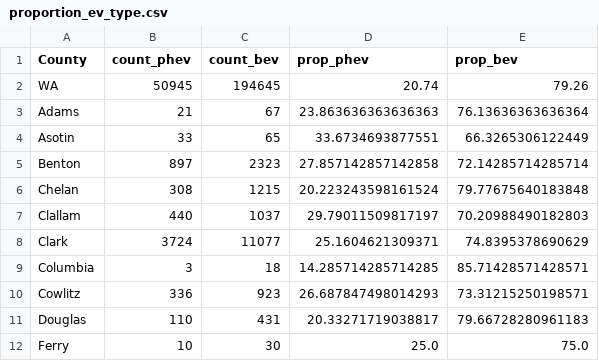
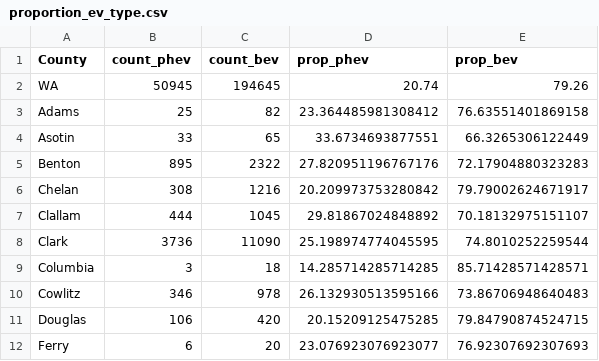
Before and after one commit to munzayanahusn/IF4061-Dashboard-EV-Washington, a CSV file: public/data/proportion_ev_type.csv, drawn as a sheet; only a part is shown; the diff covers the shown part only.

```diff
--- a/public/data/proportion_ev_type.csv
+++ b/public/data/proportion_ev_type.csv
@@ -2,11 +2,11 @@ County,count_phev,count_bev,prop_phev,prop_bev
 WA,50945,194645,20.74,79.26
-Adams,21,67,23.863636363636363,76.13636363636364
+Adams,25,82,23.364485981308412,76.63551401869158
 Asotin,33,65,33.6734693877551,66.3265306122449
-Benton,897,2323,27.857142857142858,72.14285714285714
-Chelan,308,1215,20.223243598161524,79.77675640183848
-Clallam,440,1037,29.79011509817197,70.20988490182803
-Clark,3724,11077,25.1604621309371,74.8395378690629
+Benton,895,2322,27.820951196767176,72.17904880323283
+Chelan,308,1216,20.209973753280842,79.79002624671917
+Clallam,444,1045,29.81867024848892,70.18132975151107
+Clark,3736,11090,25.198974774045595,74.8010252259544
 Columbia,3,18,14.285714285714285,85.71428571428571
-Cowlitz,336,923,26.687847498014293,73.31215250198571
-Douglas,110,431,20.33271719038817,79.66728280961183
-Ferry,10,30,25.0,75.0
+Cowlitz,346,978,26.132930513595166,73.86706948640483
+Douglas,106,420,20.15209125475285,79.84790874524715
+Ferry,6,20,23.076923076923077,76.92307692307693
```
Also changed, not shown: 95 edited cells elsewhere in this file, public/data/clean_ELEC_Charging_Station_WA_v2.csv, public/data/clean_EV_tren_v2.csv, 4 other files.
